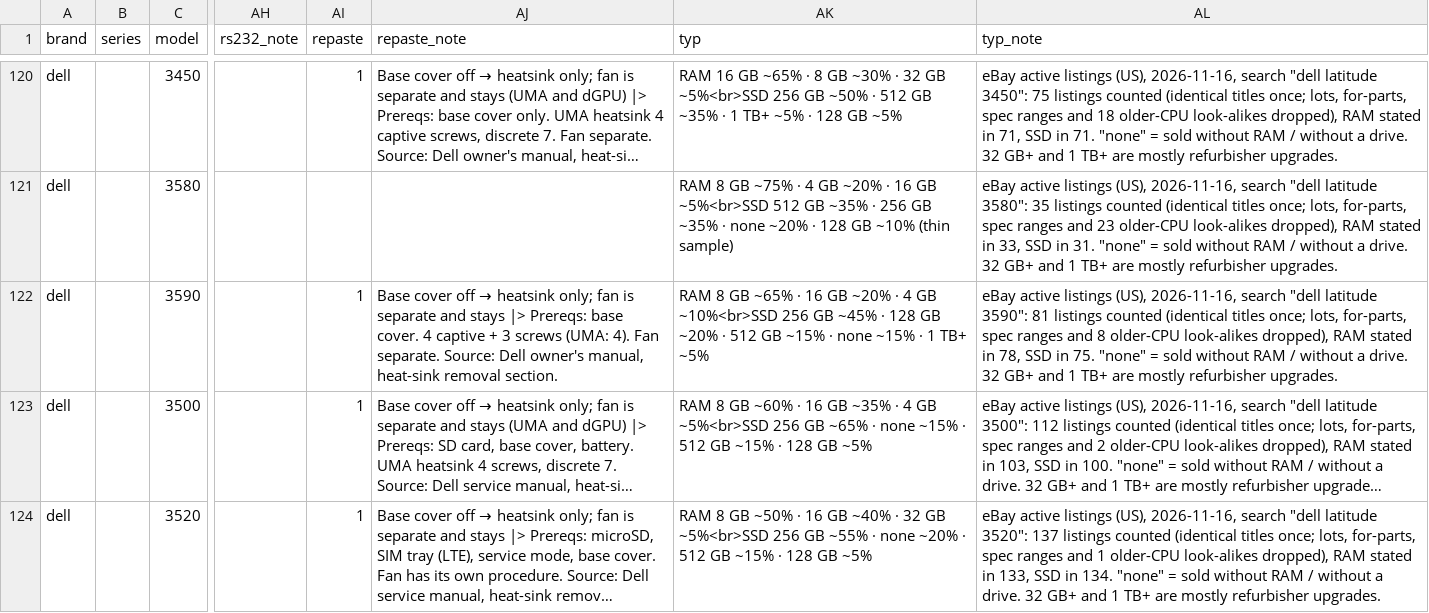
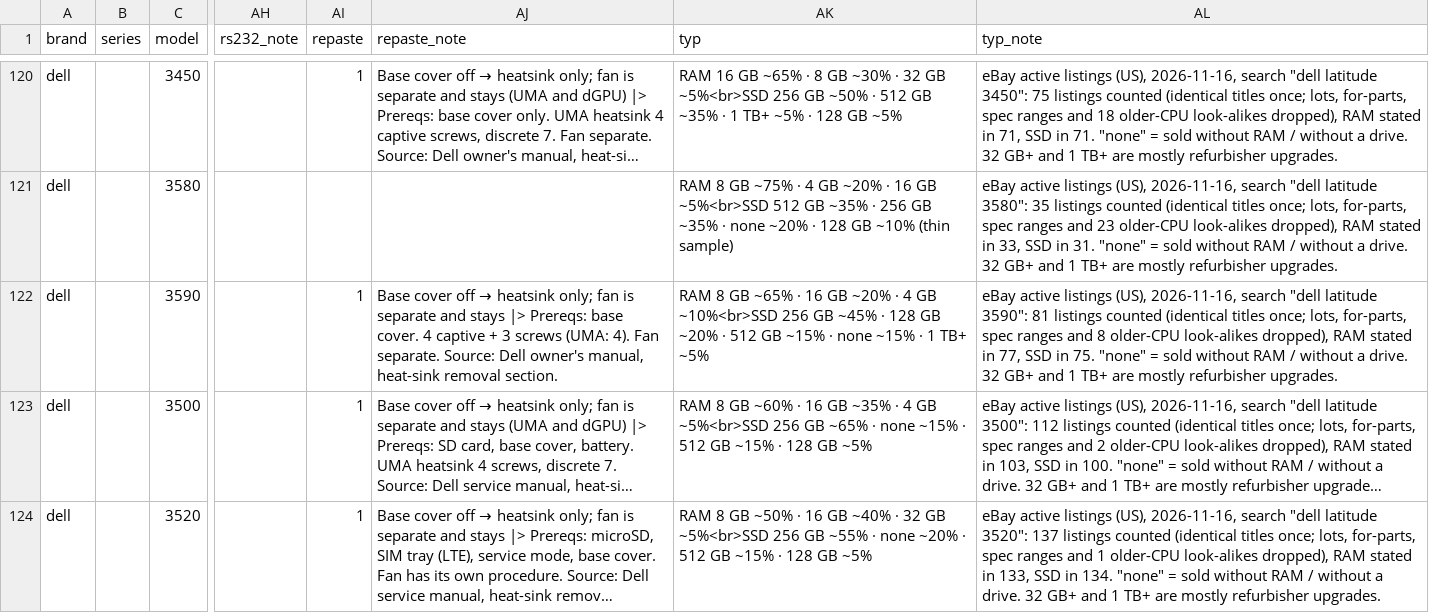
Before and after one commit to Regular-2000/laptop-specs, a CSV file: dell.csv, drawn as a sheet; only a part is shown, gaps mark what is left out; long unchanged cells end in …; the diff covers the shown part only; the diff names each change by its address in the sheet, - before the commit and + after, or states it on an @@ line.

```diff
--- a/dell.csv
+++ b/dell.csv
-AL122 (typ_note): …stated in 78, SSD in…
+AL122 (typ_note): …stated in 77, SSD in…
```
Also changed, not shown: 20 edited cells elsewhere in this file, thinkpad.csv, 5 other files.
